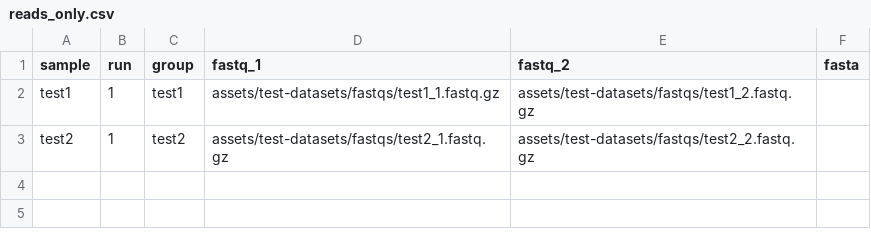
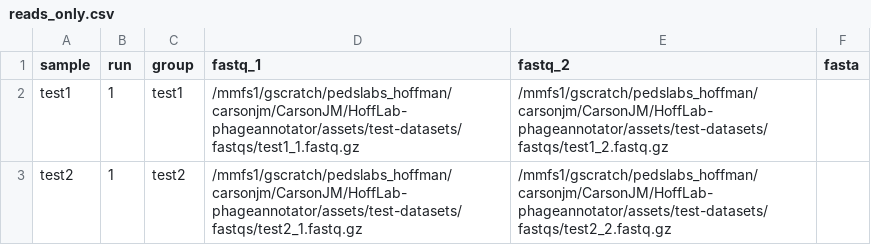
Before and after one commit to CarsonJM/Hofflab-phageannotator, a CSV file: assets/test-datasets/samplesheets/reads_only.csv, drawn as a sheet.

Commit message:
Reorganized workflow and updated tests

```diff
--- a/assets/test-datasets/samplesheets/reads_only.csv
+++ b/assets/test-datasets/samplesheets/reads_only.csv
@@ -1,3 +1,3 @@
 sample,run,group,fastq_1,fastq_2,fasta
-test1,1,test1,assets/test-datasets/fastqs/test1_1.fastq.gz,assets/test-datasets/fastqs/test1_2.fastq.gz,,
-test2,1,test2,assets/test-datasets/fastqs/test2_1.fastq.gz,assets/test-datasets/fastqs/test2_2.fastq.gz,,
+test1,1,test1,/mmfs1/gscratch/pedslabs_hoffman/carsonjm/CarsonJM/HoffLab-phageannotator/assets/test-datasets/fastqs/test1_1.fastq.gz,/mmfs1/gscratch/pedslabs_hoffman/carsonjm/CarsonJM/HoffLab-phageannotator/assets/test-datasets/fastqs/test1_2.fastq.gz,,
+test2,1,test2,/mmfs1/gscratch/pedslabs_hoffman/carsonjm/CarsonJM/HoffLab-phageannotator/assets/test-datasets/fastqs/test2_1.fastq.gz,/mmfs1/gscratch/pedslabs_hoffman/carsonjm/CarsonJM/HoffLab-phageannotator/assets/test-datasets/fastqs/test2_2.fastq.gz,,
```
Also changed, not shown: 12 other files.
